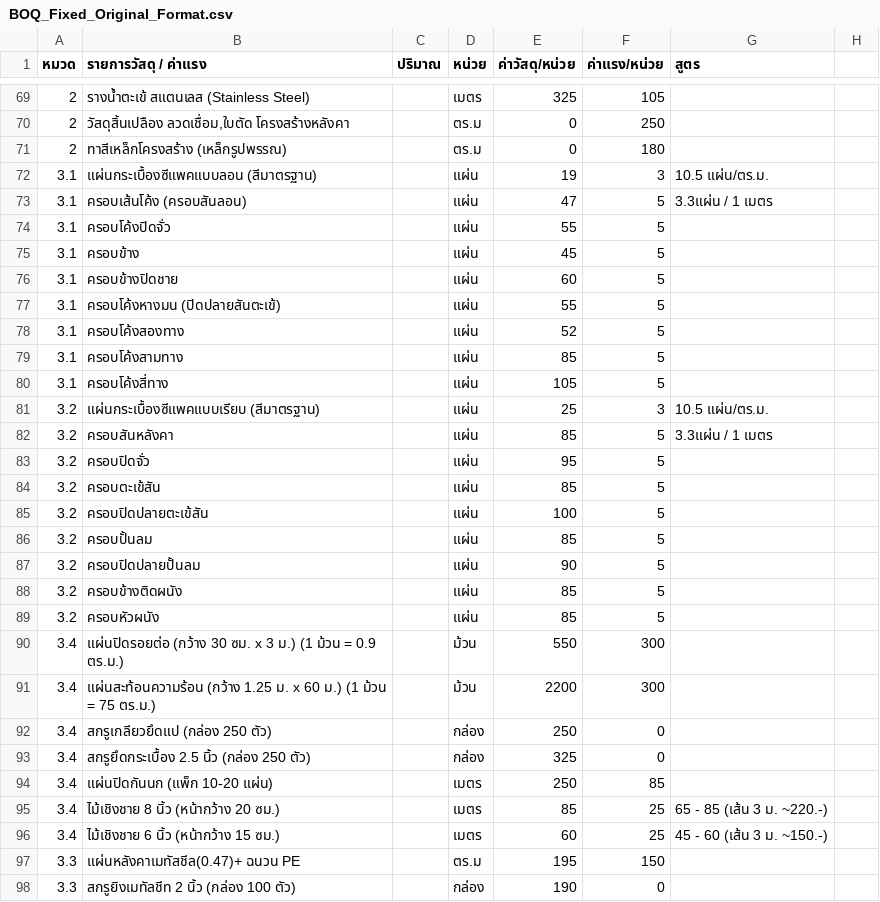
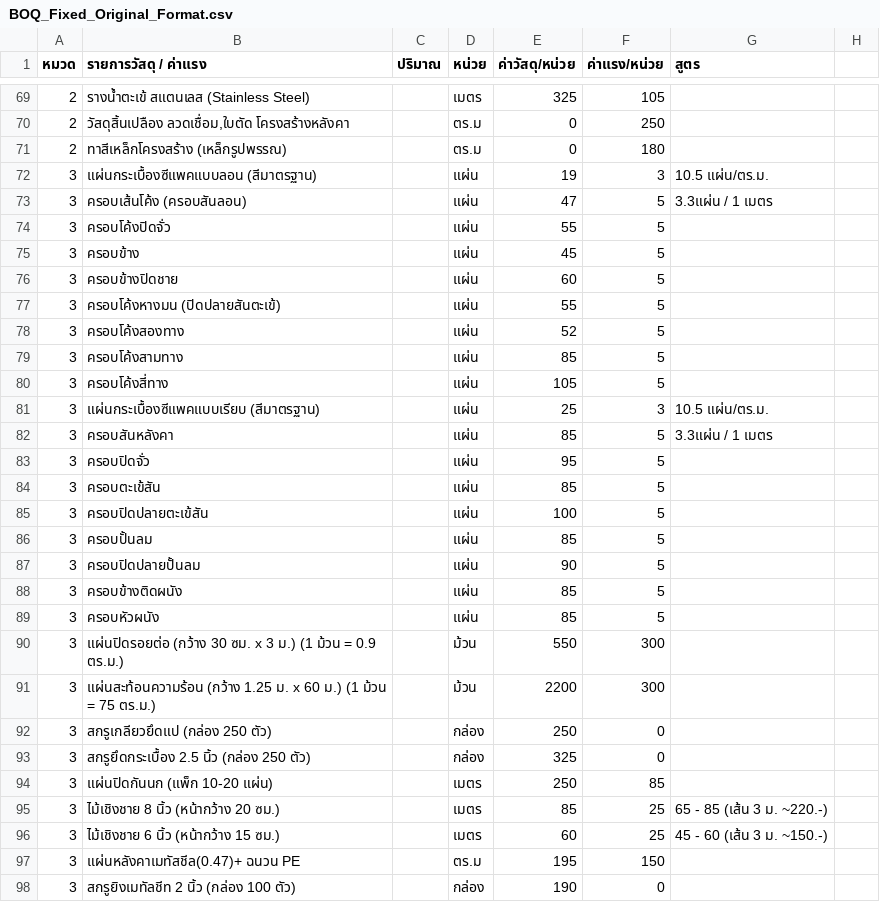
Before and after one commit to suteechu/Automating-Bill, a CSV file: BOQ_Fixed_Original_Format.csv, drawn as a sheet; only a part is shown, gaps mark what is left out; the diff covers the shown part only.

```diff
--- a/BOQ_Fixed_Original_Format.csv
+++ b/BOQ_Fixed_Original_Format.csv
@@ -71,28 +71,28 @@
 2,ทาสีเหล็กโครงสร้าง (เหล็กรูปพรรณ),,ตร.ม,0,180,,
-3.1,แผ่นกระเบื้องซีแพคแบบลอน (สีมาตรฐาน),,แผ่น,19,3,10.5 แผ่น/ตร.ม.,
-3.1,ครอบเส้นโค้ง (ครอบสันลอน),,แผ่น,47,5,3.3แผ่น / 1 เมตร,
-3.1,ครอบโค้งปิดจั่ว,,แผ่น,55,5,,
-3.1,ครอบข้าง,,แผ่น,45,5,,
-3.1,ครอบข้างปิดชาย,,แผ่น,60,5,,
-3.1,ครอบโค้งหางมน (ปิดปลายสันตะเข้),,แผ่น,55,5,,
-3.1,ครอบโค้งสองทาง,,แผ่น,52,5,,
-3.1,ครอบโค้งสามทาง,,แผ่น,85,5,,
-3.1,ครอบโค้งสี่ทาง,,แผ่น,105,5,,
-3.2,แผ่นกระเบื้องซีแพคแบบเรียบ (สีมาตรฐาน),,แผ่น,25,3,10.5 แผ่น/ตร.ม.,
-3.2,ครอบสันหลังคา,,แผ่น,85,5,3.3แผ่น / 1 เมตร,
-3.2,ครอบปิดจั่ว,,แผ่น,95,5,,
-3.2,ครอบตะเข้สัน,,แผ่น,85,5,,
-3.2,ครอบปิดปลายตะเข้สัน,,แผ่น,100,5,,
-3.2,ครอบปั้นลม,,แผ่น,85,5,,
-3.2,ครอบปิดปลายปั้นลม,,แผ่น,90,5,,
-3.2,ครอบข้างติดผนัง,,แผ่น,85,5,,
-3.2,ครอบหัวผนัง,,แผ่น,85,5,,
-3.4,แผ่นปิดรอยต่อ (กว้าง 30 ซม. x 3 ม.) (1 ม้วน = 0.9 ตร.ม.),,ม้วน,550,300,,
-3.4,แผ่นสะท้อนความร้อน (กว้าง 1.25 ม. x 60 ม.) (1 ม้วน = 75 ตร.ม.),,ม้วน,2200,300,,
-3.4,สกรูเกลียวยึดแป (กล่อง 250 ตัว),,กล่อง,250,0,,
-3.4,สกรูยึดกระเบื้อง 2.5 นิ้ว (กล่อง 250 ตัว),,กล่อง,325,0,,
-3.4,แผ่นปิดกันนก (แพ็ก 10-20 แผ่น),,เมตร,250,85,,
-3.4,ไม้เชิงชาย 8 นิ้ว (หน้ากว้าง 20 ซม.),,เมตร,85,25,65 - 85 (เส้น 3 ม. ~220.-),
-3.4,ไม้เชิงชาย 6 นิ้ว (หน้ากว้าง 15 ซม.),,เมตร,60,25,45 - 60 (เส้น 3 ม. ~150.-),
-3.3,แผ่นหลังคาเมทัสชีล(0.47)+ ฉนวน PE,,ตร.ม,195,150,,
-3.3,สกรูยิงเมทัลชีท 2 นิ้ว (กล่อง 100 ตัว),,กล่อง,190,0,,
+3,แผ่นกระเบื้องซีแพคแบบลอน (สีมาตรฐาน),,แผ่น,19,3,10.5 แผ่น/ตร.ม.,
+3,ครอบเส้นโค้ง (ครอบสันลอน),,แผ่น,47,5,3.3แผ่น / 1 เมตร,
+3,ครอบโค้งปิดจั่ว,,แผ่น,55,5,,
+3,ครอบข้าง,,แผ่น,45,5,,
+3,ครอบข้างปิดชาย,,แผ่น,60,5,,
+3,ครอบโค้งหางมน (ปิดปลายสันตะเข้),,แผ่น,55,5,,
+3,ครอบโค้งสองทาง,,แผ่น,52,5,,
+3,ครอบโค้งสามทาง,,แผ่น,85,5,,
+3,ครอบโค้งสี่ทาง,,แผ่น,105,5,,
+3,แผ่นกระเบื้องซีแพคแบบเรียบ (สีมาตรฐาน),,แผ่น,25,3,10.5 แผ่น/ตร.ม.,
+3,ครอบสันหลังคา,,แผ่น,85,5,3.3แผ่น / 1 เมตร,
+3,ครอบปิดจั่ว,,แผ่น,95,5,,
+3,ครอบตะเข้สัน,,แผ่น,85,5,,
+3,ครอบปิดปลายตะเข้สัน,,แผ่น,100,5,,
+3,ครอบปั้นลม,,แผ่น,85,5,,
+3,ครอบปิดปลายปั้นลม,,แผ่น,90,5,,
+3,ครอบข้างติดผนัง,,แผ่น,85,5,,
+3,ครอบหัวผนัง,,แผ่น,85,5,,
+3,แผ่นปิดรอยต่อ (กว้าง 30 ซม. x 3 ม.) (1 ม้วน = 0.9 ตร.ม.),,ม้วน,550,300,,
+3,แผ่นสะท้อนความร้อน (กว้าง 1.25 ม. x 60 ม.) (1 ม้วน = 75 ตร.ม.),,ม้วน,2200,300,,
+3,สกรูเกลียวยึดแป (กล่อง 250 ตัว),,กล่อง,250,0,,
+3,สกรูยึดกระเบื้อง 2.5 นิ้ว (กล่อง 250 ตัว),,กล่อง,325,0,,
+3,แผ่นปิดกันนก (แพ็ก 10-20 แผ่น),,เมตร,250,85,,
+3,ไม้เชิงชาย 8 นิ้ว (หน้ากว้าง 20 ซม.),,เมตร,85,25,65 - 85 (เส้น 3 ม. ~220.-),
+3,ไม้เชิงชาย 6 นิ้ว (หน้ากว้าง 15 ซม.),,เมตร,60,25,45 - 60 (เส้น 3 ม. ~150.-),
+3,แผ่นหลังคาเมทัสชีล(0.47)+ ฉนวน PE,,ตร.ม,195,150,,
+3,สกรูยิงเมทัลชีท 2 นิ้ว (กล่อง 100 ตัว),,กล่อง,190,0,,
```
Also changed, not shown: 4 edited cells elsewhere in this file, 3 other files.
